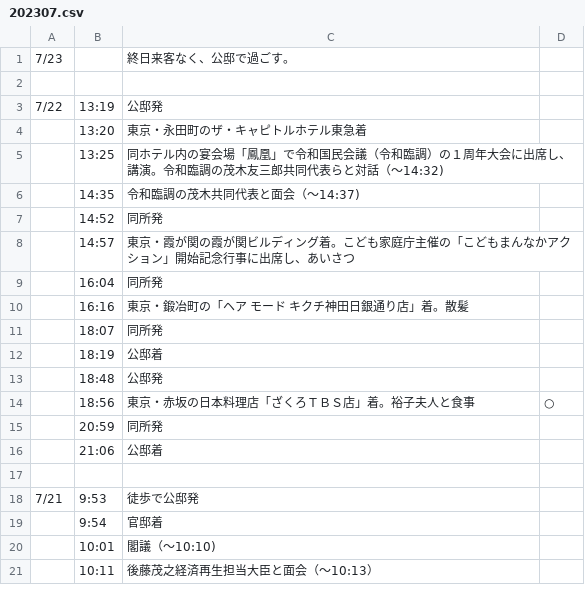
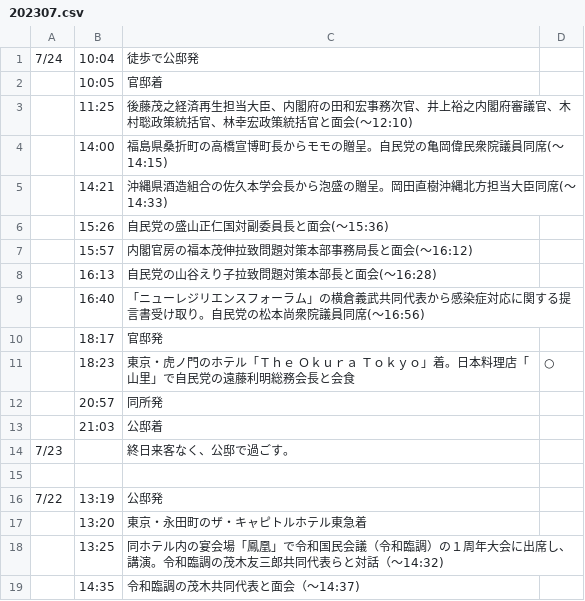
Before and after one commit to yuokada/Prime-Minister-movements, a CSV file: original/202307.csv, drawn as a sheet; only a part is shown; the shorter side is filled out with more unchanged rows; the diff names each change by its address in the sheet, - before the commit and + after, or states it on an @@ line.

Commit message:
[skip ci] Update crawled files

```diff
--- a/original/202307.csv
+++ b/original/202307.csv
+row 1: 7/24 | 10:04 | 徒歩で公邸発
+row 2:  | 10:05 | 官邸着
+row 3:  | 11:25 | 後藤茂之経済再生担当大臣、内閣府の田和宏事務次官、井上裕之内閣府審議官、木村聡政策統括官、林幸宏政策統括官と面会(～12:10)
+row 4:  | 14:00 | 福島県桑折町の高橋宣博町長からモモの贈呈。自民党の亀岡偉民衆院議員同席(～14:15)
+row 5:  | 14:21 | 沖縄県酒造組合の佐久本学会長から泡盛の贈呈。岡田直樹沖縄北方担当大臣同席(～14:33)
+row 6:  | 15:26 | 自民党の盛山正仁国対副委員長と面会(～15:36)
+row 7:  | 15:57 | 内閣官房の福本茂伸拉致問題対策本部事務局長と面会(～16:12)
+row 8:  | 16:13 | 自民党の山谷えり子拉致問題対策本部長と面会(～16:28)
+row 9:  | 16:40 | 「ニューレジリエンスフォーラム」の横倉義武共同代表から感染症対応に関する提言書受け取り。自民党の松本尚衆院議員同席(～16:56)
+row 10:  | 18:17 | 官邸発
+row 11:  | 18:23 | 東京・虎ノ門のホテル「Ｔｈｅ Ｏｋｕｒａ Ｔｏｋｙｏ」着。日本料理店「山里」で自民党の遠藤利明総務会長と会食 | ○
+row 12:  | 20:57 | 同所発
+row 13:  | 21:03 | 公邸着
```
